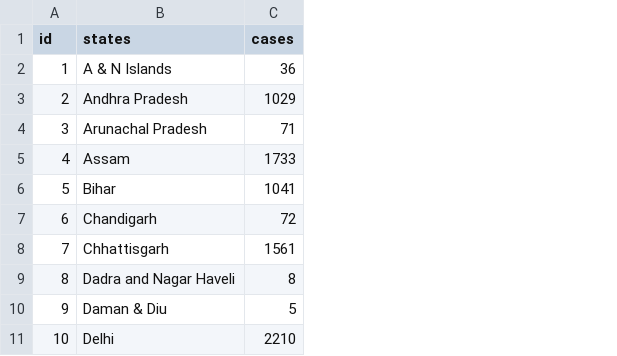
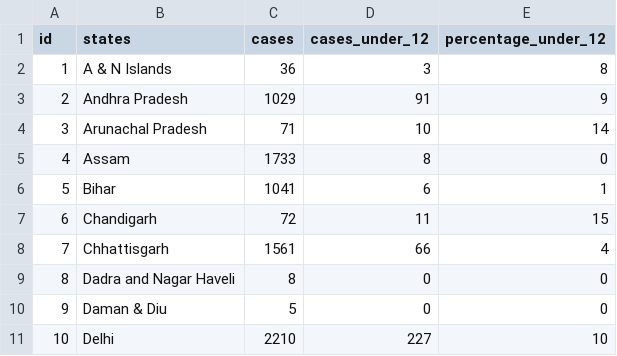
Before and after one commit to zoheb391/indiareports, a CSV file: india_crime.csv, drawn as a sheet; only a part is shown; the diff names each change by its address in the sheet, - before the commit and + after, or states it on an @@ line.

```diff
--- a/india_crime.csv
+++ b/india_crime.csv
+column D (cases_under_12), rows 2-11: 3 | 91 | 10 | 8 | 6 | 11 | 66 | 0 | 0 | 227
+column E (percentage_under_12), rows 2-11: 8 | 9 | 14 | 0 | 1 | 15 | 4 | 0 | 0 | 10
```
Also changed, not shown: 2 other files.
